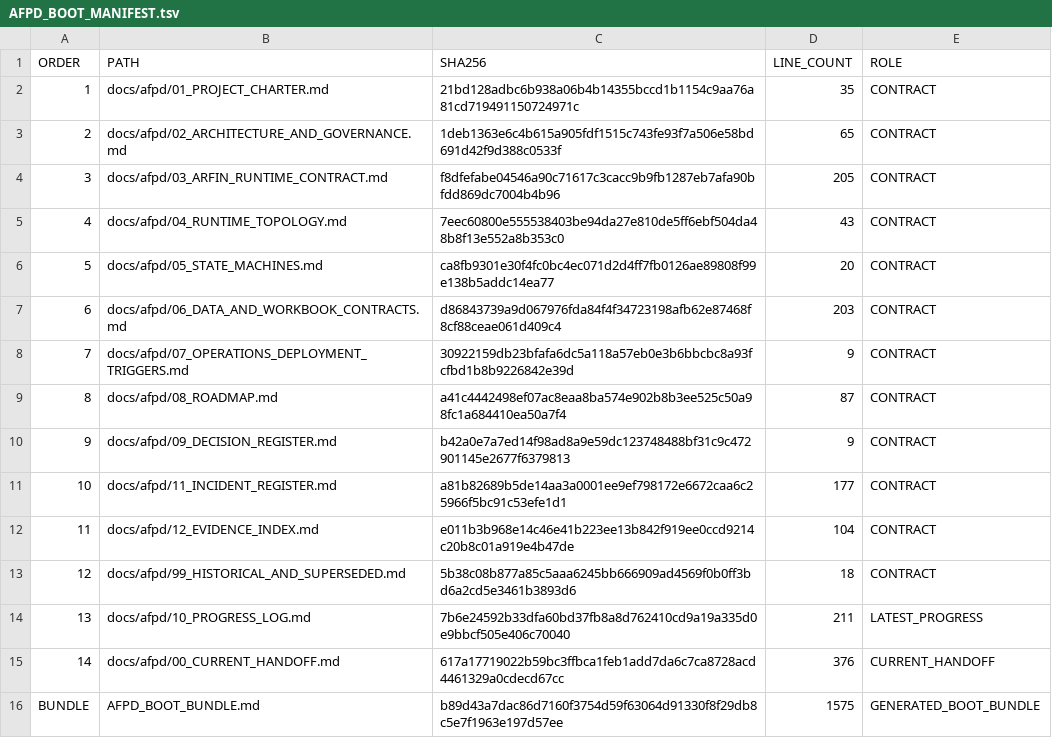
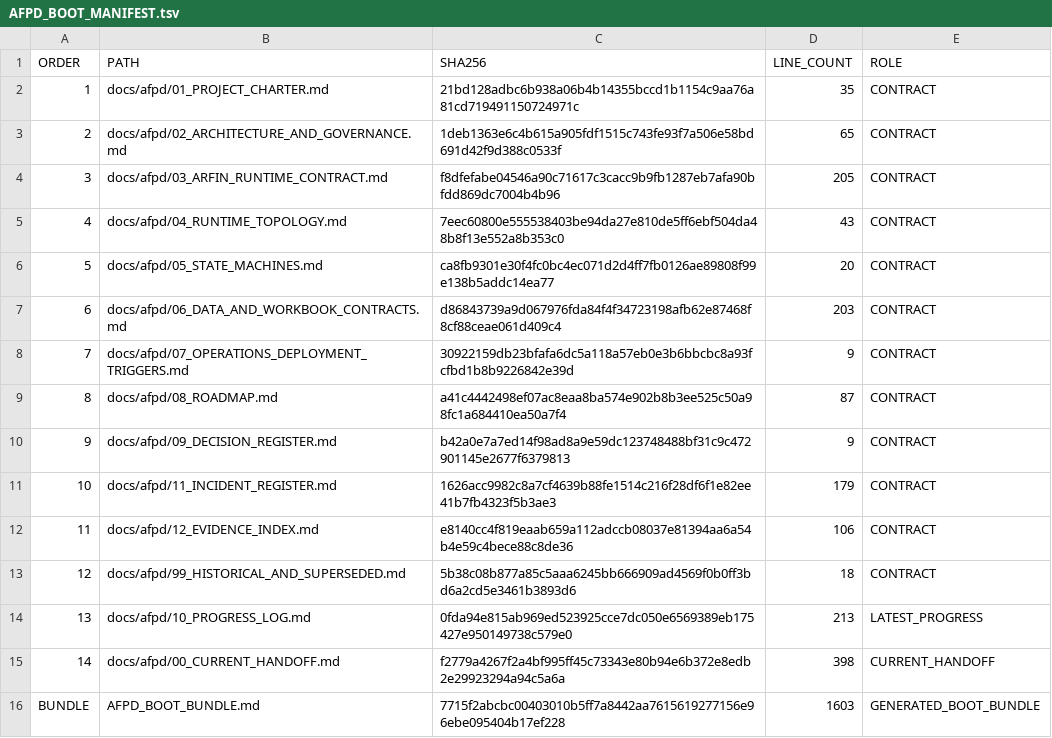
Before and after one commit to progamer6918/airo-second-brain, a TSV file: docs/afpd/AFPD_BOOT_MANIFEST.tsv, drawn as a sheet.

```diff
--- a/docs/afpd/AFPD_BOOT_MANIFEST.tsv
+++ b/docs/afpd/AFPD_BOOT_MANIFEST.tsv
@@ -10,7 +10,7 @@ ORDER	PATH	SHA256	LINE_COUNT	ROLE
 9	docs/afpd/09_DECISION_REGISTER.md	b42a0e7a7ed14f98ad8a9e59dc123748488bf31c9c472901145e2677f6379813	9	CONTRACT
-10	docs/afpd/11_INCIDENT_REGISTER.md	a81b82689b5de14aa3a0001ee9ef798172e6672caa6c25966f5bc91c53efe1d1	177	CONTRACT
-11	docs/afpd/12_EVIDENCE_INDEX.md	e011b3b968e14c46e41b223ee13b842f919ee0ccd9214c20b8c01a919e4b47de	104	CONTRACT
+10	docs/afpd/11_INCIDENT_REGISTER.md	1626acc9982c8a7cf4639b88fe1514c216f28df6f1e82ee41b7fb4323f5b3ae3	179	CONTRACT
+11	docs/afpd/12_EVIDENCE_INDEX.md	e8140cc4f819eaab659a112adccb08037e81394aa6a54b4e59c4bece88c8de36	106	CONTRACT
 12	docs/afpd/99_HISTORICAL_AND_SUPERSEDED.md	5b38c08b877a85c5aaa6245bb666909ad4569f0b0ff3bd6a2cd5e3461b3893d6	18	CONTRACT
-13	docs/afpd/10_PROGRESS_LOG.md	7b6e24592b33dfa60bd37fb8a8d762410cd9a19a335d0e9bbcf505e406c70040	211	LATEST_PROGRESS
-14	docs/afpd/00_CURRENT_HANDOFF.md	617a17719022b59bc3ffbca1feb1add7da6c7ca8728acd4461329a0cdecd67cc	376	CURRENT_HANDOFF
-BUNDLE	AFPD_BOOT_BUNDLE.md	b89d43a7dac86d7160f3754d59f63064d91330f8f29db8c5e7f1963e197d57ee	1575	GENERATED_BOOT_BUNDLE
+13	docs/afpd/10_PROGRESS_LOG.md	0fda94e815ab969ed523925cce7dc050e6569389eb175427e950149738c579e0	213	LATEST_PROGRESS
+14	docs/afpd/00_CURRENT_HANDOFF.md	f2779a4267f2a4bf995ff45c73343e80b94e6b372e8edb2e29923294a94c5a6a	398	CURRENT_HANDOFF
+BUNDLE	AFPD_BOOT_BUNDLE.md	7715f2abcbc00403010b5ff7a8442aa7615619277156e96ebe095404b17ef228	1603	GENERATED_BOOT_BUNDLE
```
Also changed, not shown: 8 other files.
